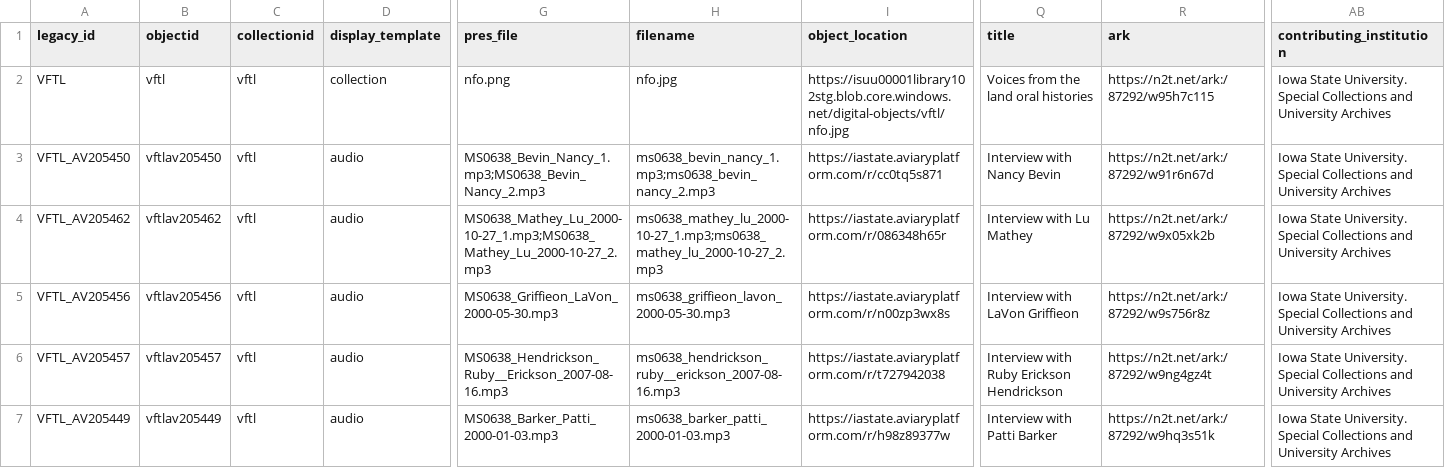
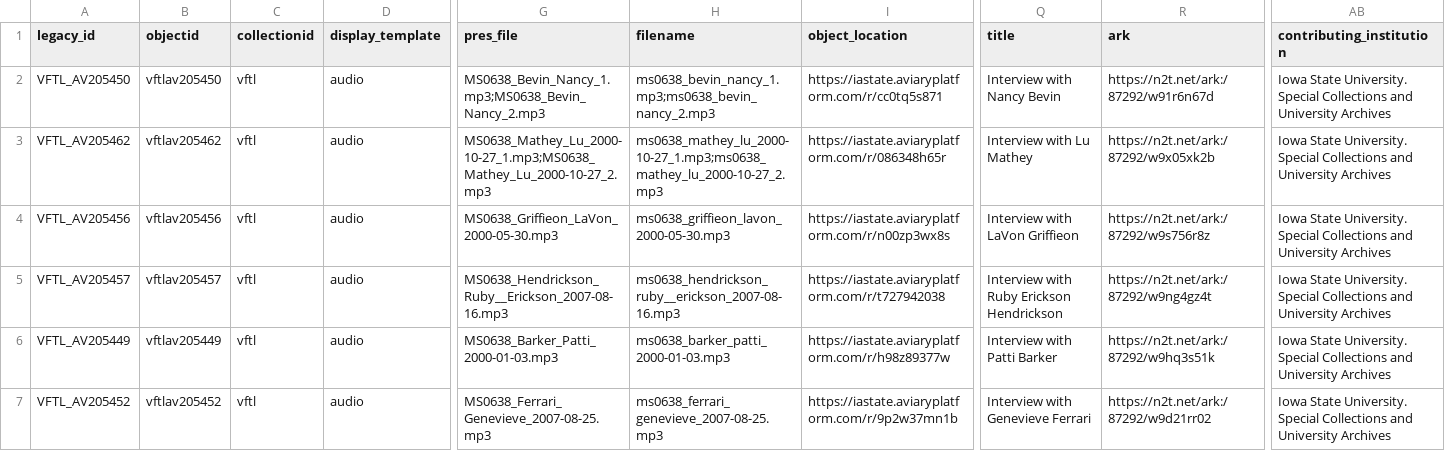
Before and after one commit to isu-digital/digital-collections-template, a CSV file: _data/vftl-iiif.csv, drawn as a sheet; only a part is shown, gaps mark what is left out; the shorter side is filled out with more unchanged rows; rows hold the shown columns only; the diff names each change by its address in the sheet, - before the commit and + after, or states it on an @@ line.

Commit message:
collection row deleted

```diff
--- a/_data/vftl-iiif.csv
+++ b/_data/vftl-iiif.csv
-row 2: VFTL | vftl | vftl | collection | nfo.png | nfo.jpg | https://isuu00001library102stg.blob.core.windows.net/digital-objects/vftl/nfo.jpg | Voices from the land oral histories | https://n2t.net/ark:/87292/w95h7c115 | Iowa State University. Special Collections and University Archives
```
Also changed, not shown: _data/vftl.csv.
